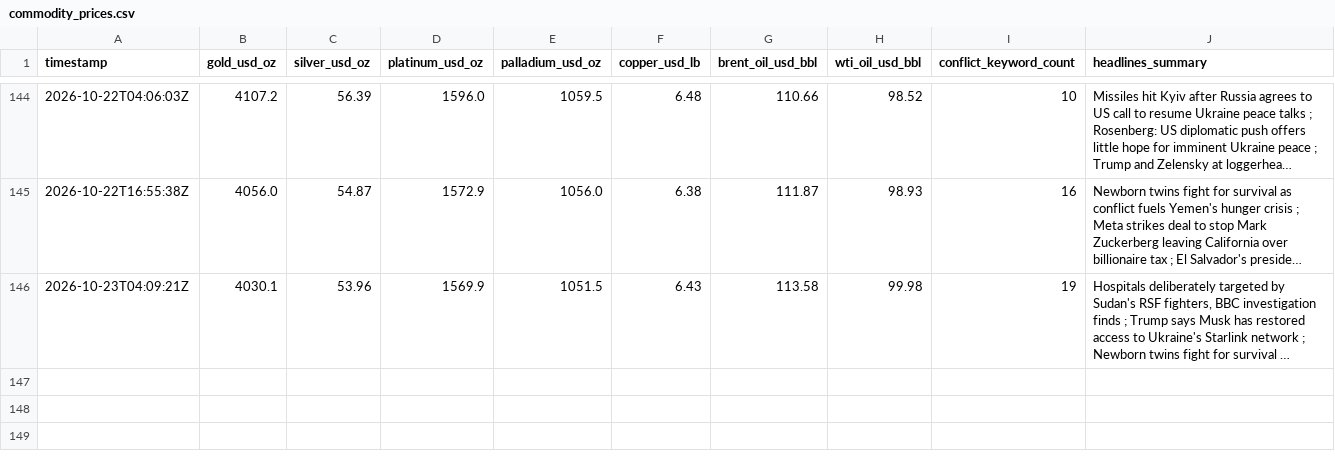
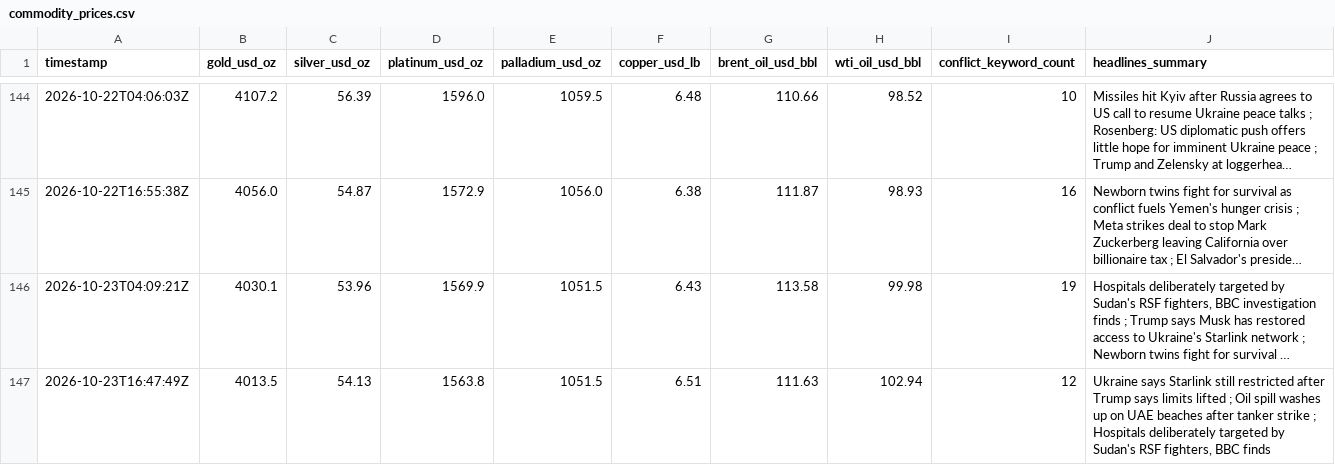
Before and after one commit to vulevu228/MacroConflictTracker, a CSV file: commodity_prices.csv, drawn as a sheet; only a part is shown, gaps mark what is left out; long unchanged cells end in …; the diff names each change by its address in the sheet, - before the commit and + after, or states it on an @@ line.

```diff
--- a/commodity_prices.csv
+++ b/commodity_prices.csv
+row 147: 2026-10-23T16:47:49Z | 4013.5 | 54.13 | 1563.8 | 1051.5 | 6.51 | 111.63 | 102.94 | 12 | Ukraine says Starlink still restricted after Trump says limits lifted ; Oil spill washes up on UAE beaches after tanker strike ; Hospitals deliberately targeted by Sudan's RSF fighters, BBC finds
```
